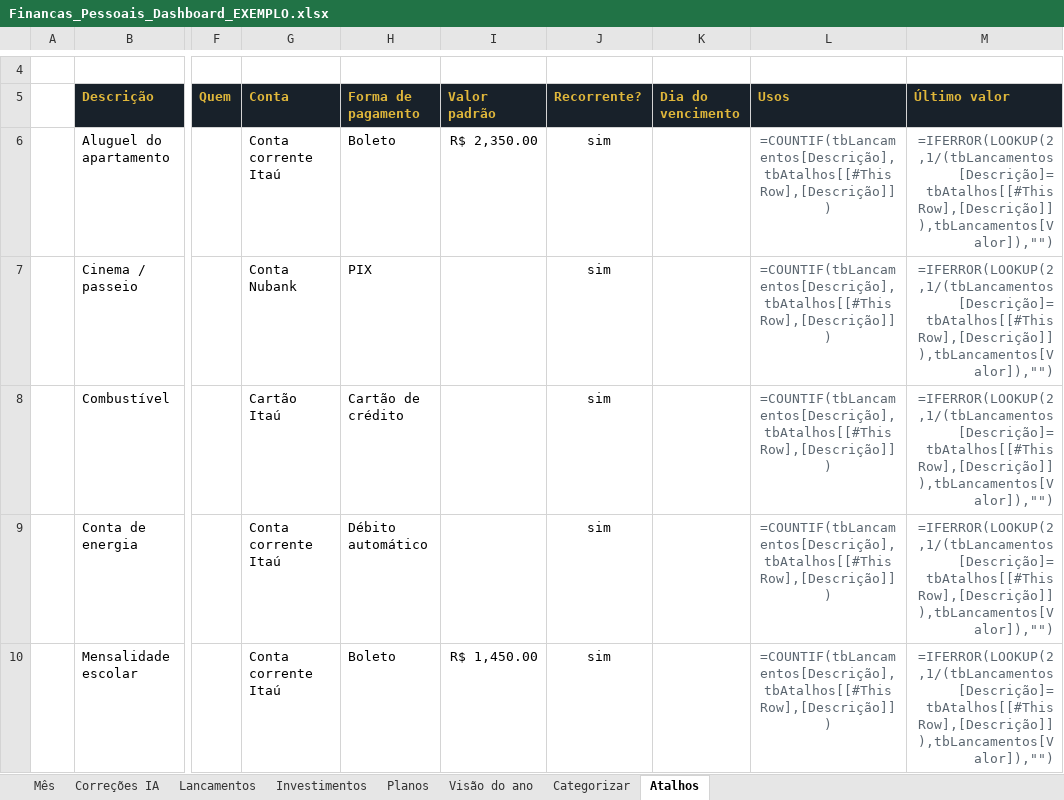
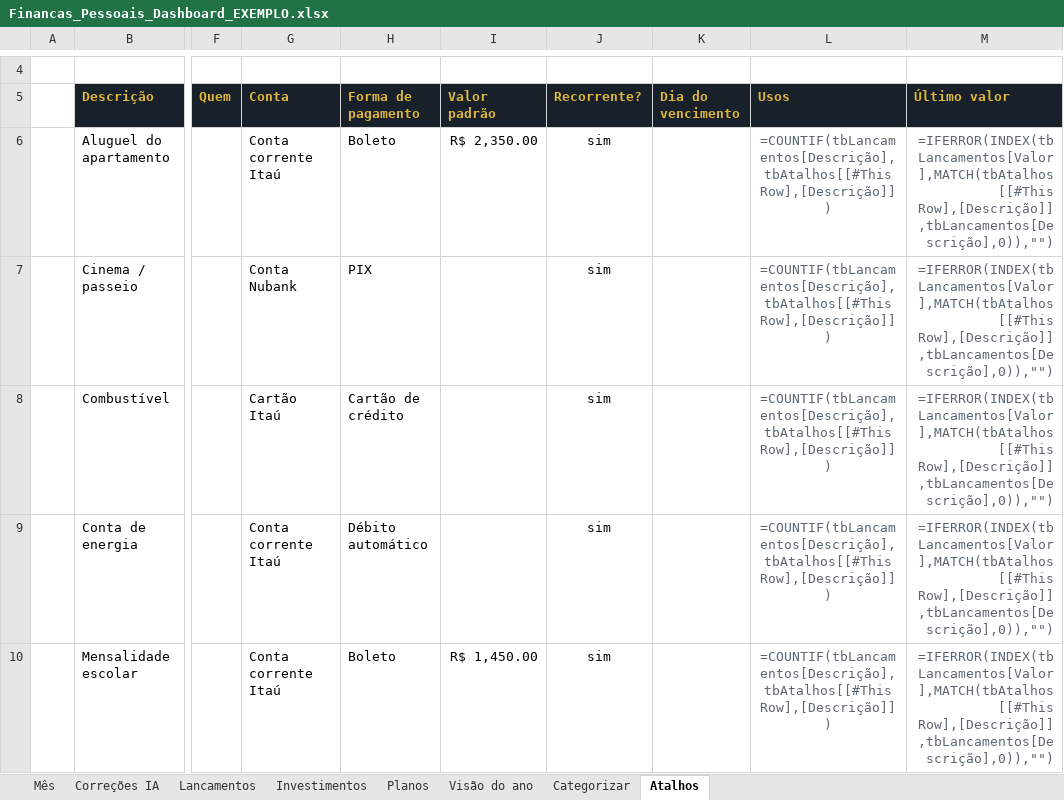
Before and after one commit to gabrielpirescav28-dotcom/financas2.0, an Excel workbook: Financas_Pessoais_Dashboard_EXEMPLO.xlsx, sheet Atalhos, drawn as a sheet; only a part is shown, gaps mark what is left out; values as stored, in another font and other column widths than the file's, no borders; formulas without a stored value are shown as written; conditional formats and table styles not drawn; the diff covers the shown part only; the diff names each change by its address in the sheet, - before the commit and + after, or states it on an @@ line.

```diff
--- a/Financas_Pessoais_Dashboard_EXEMPLO.xlsx (sheet Atalhos)
+++ b/Financas_Pessoais_Dashboard_EXEMPLO.xlsx (sheet Atalhos)
-M6:M10 (Último valor): =IFERROR(LOOKUP(2,1/(tbLancamentos[Descrição]=tbAtalhos[[#This Row],[Descrição]]),tbLancamentos[Valor]),"")
+M6:M10 (Último valor): =IFERROR(INDEX(tbLancamentos[Valor],MATCH(tbAtalhos[[#This Row],[Descrição]],tbLancamentos[Descrição],0)),"")
```
Also changed, not shown: 5 edited cells elsewhere in this sheet, sheet Lancamentos, sheet Mês, hidden cells, 2 other files.
